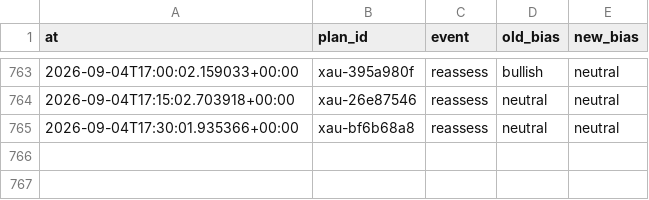
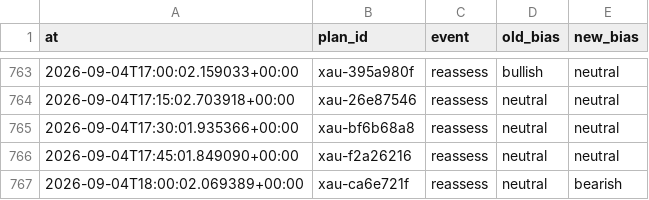
Before and after one commit to seyedmahdiesmailian/hermes-trading, a CSV file: data/xau_plan/reassessment_log.csv, drawn as a sheet; only a part is shown, gaps mark what is left out.

```diff
--- a/data/xau_plan/reassessment_log.csv
+++ b/data/xau_plan/reassessment_log.csv
@@ -765 +765,3 @@ at,plan_id,event,old_bias,new_bias
 2026-09-04T17:30:01.935366+00:00,xau-bf6b68a8,reassess,neutral,neutral
+2026-09-04T17:45:01.849090+00:00,xau-f2a26216,reassess,neutral,neutral
+2026-09-04T18:00:02.069389+00:00,xau-ca6e721f,reassess,neutral,bearish
```
Also changed, not shown: data/radin/replay_gtmo.csv, data/radin/replay_olivex.csv, 14 other files.
